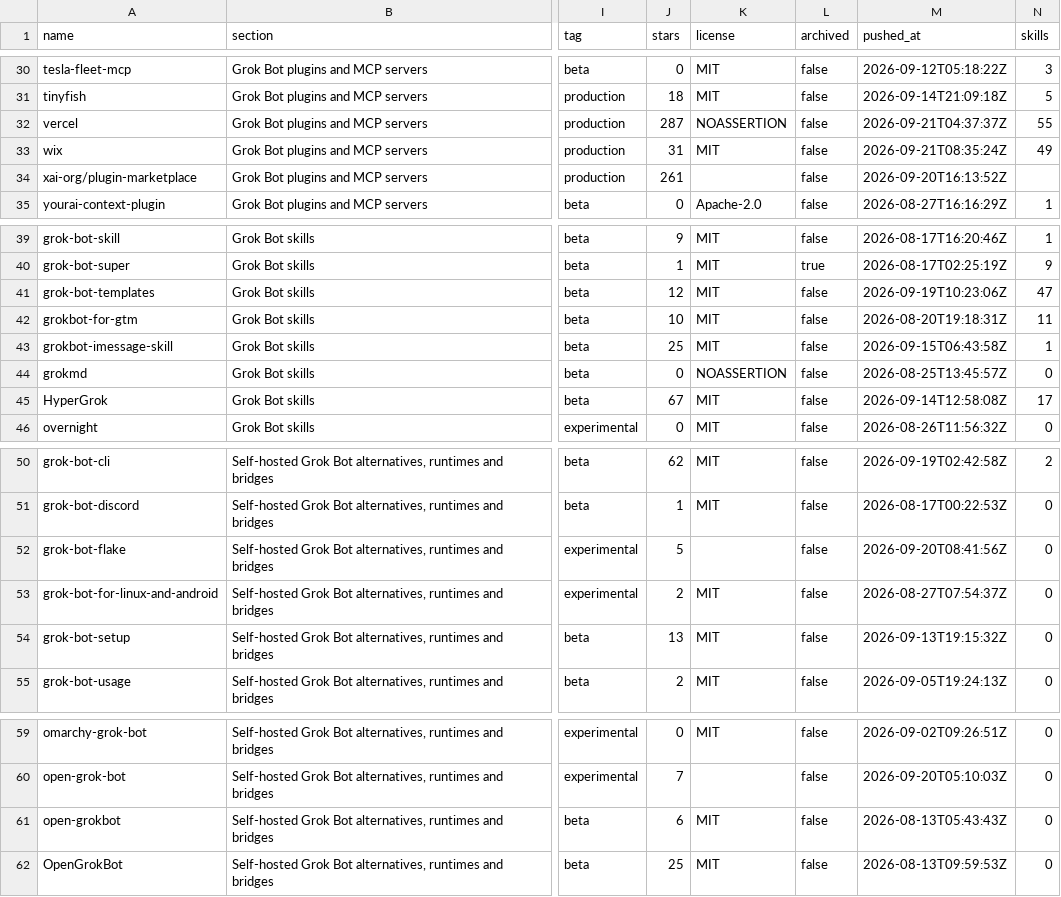
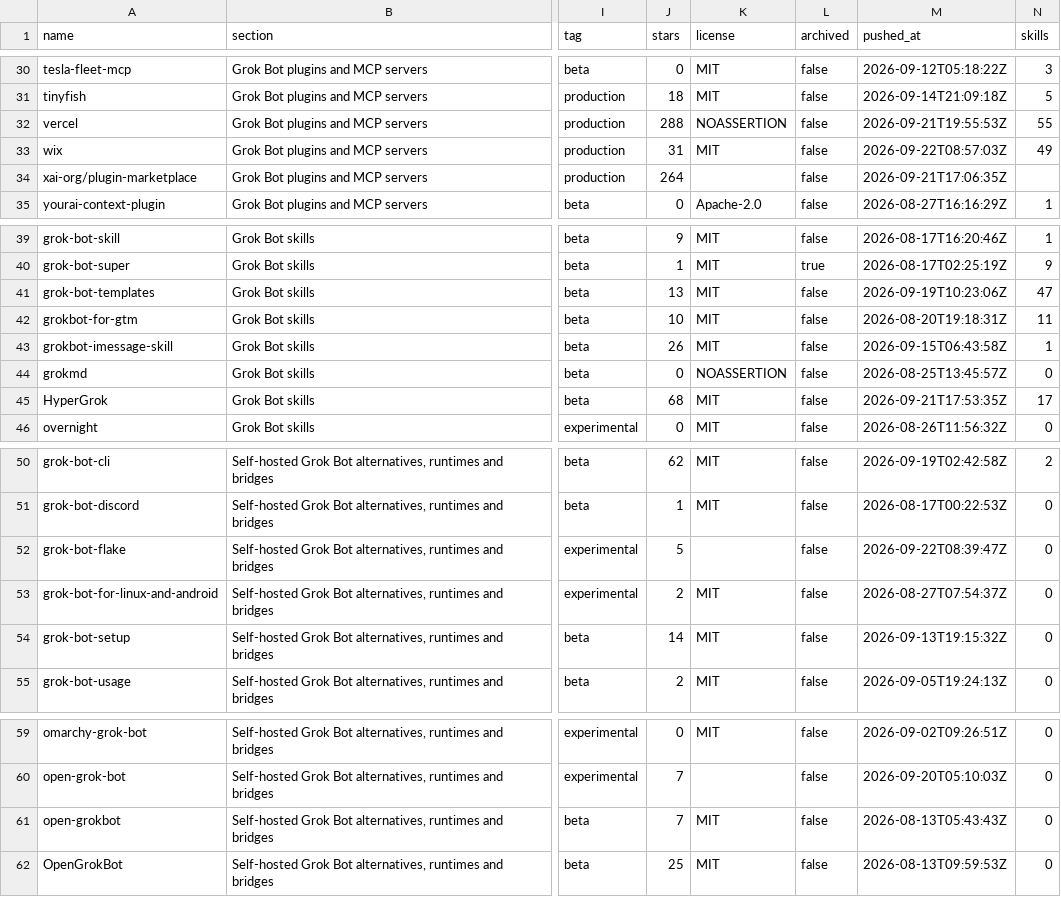
Before and after one commit to ZeroPointRepo/awesome-grok-bot, a CSV file: catalog.csv, drawn as a sheet; only a part is shown, gaps mark what is left out; the diff covers the shown part only; the diff names each change by its address in the sheet, - before the commit and + after, or states it on an @@ line.

```diff
--- a/catalog.csv
+++ b/catalog.csv
-J32 (stars): 287
+J32 (stars): 288
-M32 (pushed_at): 2026-09-21T04:37:37Z
+M32 (pushed_at): 2026-09-21T19:55:53Z
-M33 (pushed_at): 2026-09-21T08:35:24Z
+M33 (pushed_at): 2026-09-22T08:57:03Z
-J34 (stars): 261
+J34 (stars): 264
-M34 (pushed_at): 2026-09-20T16:13:52Z
+M34 (pushed_at): 2026-09-21T17:06:35Z
-J41 (stars): 12
+J41 (stars): 13
-J43 (stars): 25
+J43 (stars): 26
-J45 (stars): 67
+J45 (stars): 68
-M45 (pushed_at): 2026-09-14T12:58:08Z
+M45 (pushed_at): 2026-09-21T17:53:35Z
-M52 (pushed_at): 2026-09-20T08:41:56Z
+M52 (pushed_at): 2026-09-22T08:39:47Z
-J54 (stars): 13
+J54 (stars): 14
-J61 (stars): 6
+J61 (stars): 7
```
Also changed, not shown: 22 edited cells elsewhere in this file, 5 other files.
